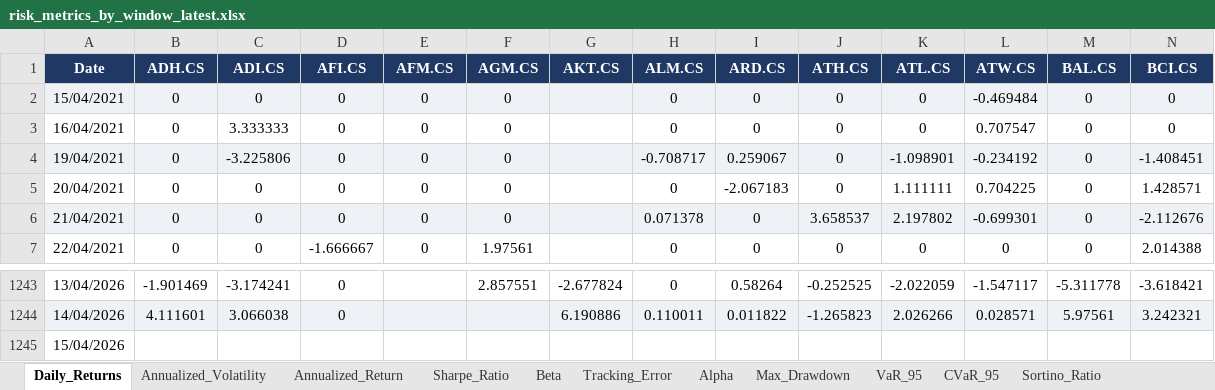
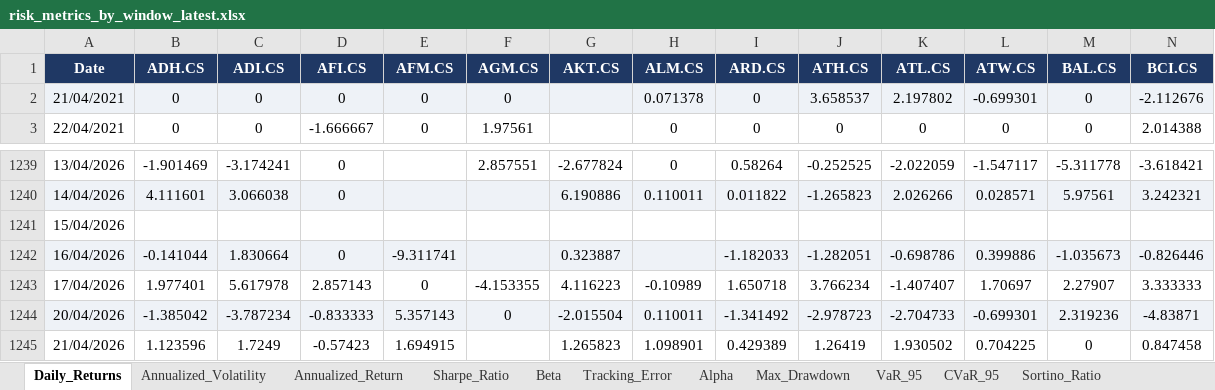
Before and after one commit to akrammarouane1937-source/Alphavest, an Excel workbook: data/risk_metrics_by_window_latest.xlsx, sheet Daily_Returns, drawn as a sheet; only a part is shown, gaps mark what is left out; values as stored, in another font and other column widths than the file's, no borders; removed rows and columns are numbered as before the commit, all else as after; rows hold the shown columns only; the diff names each change by its address in the sheet, - before the commit and + after, or states it on an @@ line.

```diff
--- a/data/risk_metrics_by_window_latest.xlsx (sheet Daily_Returns)
+++ b/data/risk_metrics_by_window_latest.xlsx (sheet Daily_Returns)
-row 2: 15/04/2021 | 0 | 0 | 0 | 0 | 0 |  | 0 | 0 | 0 | 0 | -0.469484 | 0 | 0
-row 3: 16/04/2021 | 0 | 3.333333 | 0 | 0 | 0 |  | 0 | 0 | 0 | 0 | 0.707547 | 0 | 0
-row 4: 19/04/2021 | 0 | -3.225806 | 0 | 0 | 0 |  | -0.708717 | 0.259067 | 0 | -1.098901 | -0.234192 | 0 | -1.408451
-row 5: 20/04/2021 | 0 | 0 | 0 | 0 | 0 |  | 0 | -2.067183 | 0 | 1.111111 | 0.704225 | 0 | 1.428571
+row 1242: 16/04/2026 | -0.141044 | 1.830664 | 0 | -9.311741 |  | 0.323887 |  | -1.182033 | -1.282051 | -0.698786 | 0.399886 | -1.035673 | -0.826446
+row 1243: 17/04/2026 | 1.977401 | 5.617978 | 2.857143 | 0 | -4.153355 | 4.116223 | -0.10989 | 1.650718 | 3.766234 | -1.407407 | 1.70697 | 2.27907 | 3.333333
+row 1244: 20/04/2026 | -1.385042 | -3.787234 | -0.833333 | 5.357143 | 0 | -2.015504 | 0.110011 | -1.341492 | -2.978723 | -2.704733 | -0.699301 | 2.319236 | -4.83871
+row 1245: 21/04/2026 | 1.123596 | 1.7249 | -0.57423 | 1.694915 |  | 1.265823 | 1.098901 | 0.429389 | 1.26419 | 1.930502 | 0.704225 | 0 | 0.847458
```
Also changed, not shown: sheet Annualized_Volatility, sheet Tracking_Error, sheet Annualized_Return, sheet Sharpe_Ratio, sheet Alpha, sheet Sortino_Ratio, 4 more sheets, data/portfolio_metrics_latest.xlsx.
